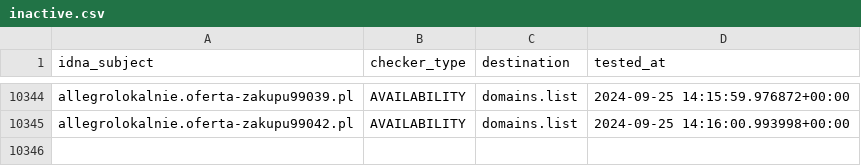
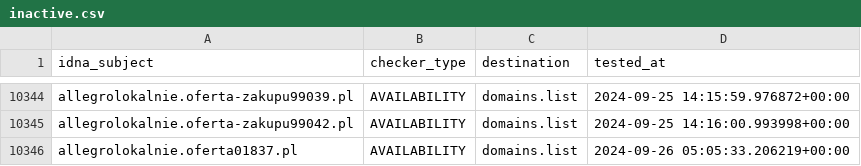
Before and after one commit to Ultimate-Hosts-Blacklist/KADhosts_azet12, a CSV file: .pyfunceble/inactive.csv, drawn as a sheet; only a part is shown, gaps mark what is left out.

```diff
--- a/.pyfunceble/inactive.csv
+++ b/.pyfunceble/inactive.csv
@@ -10345 +10345,2 @@ allegrolokalnie.oferta-zakupu99039.pl,AVAILABILITY,domains.list,2024-09-25 14:15
 allegrolokalnie.oferta-zakupu99042.pl,AVAILABILITY,domains.list,2024-09-25 14:16:00.993998+00:00
+allegrolokalnie.oferta01837.pl,AVAILABILITY,domains.list,2024-09-26 05:05:33.206219+00:00
```
Also changed, not shown: 5 other files.
